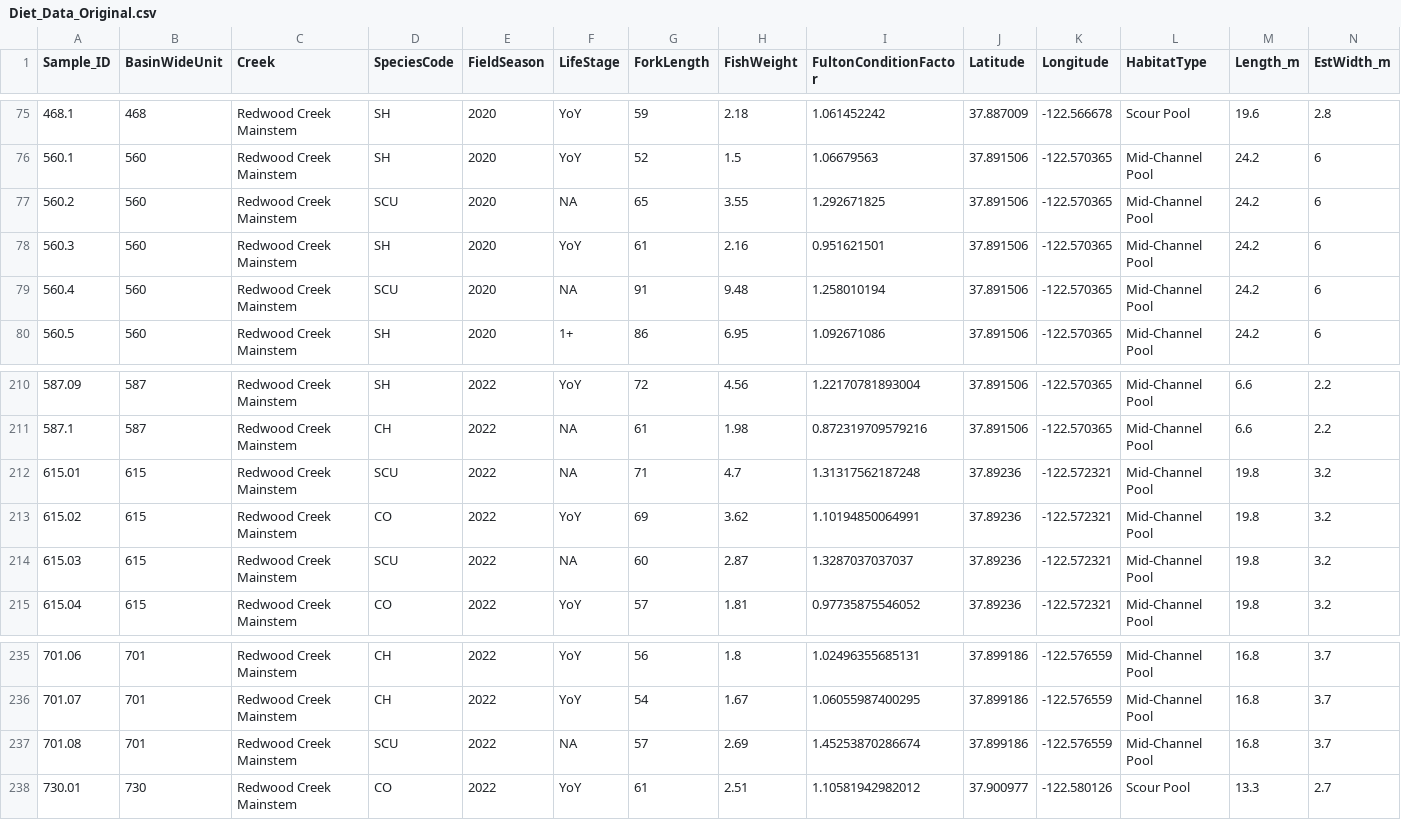
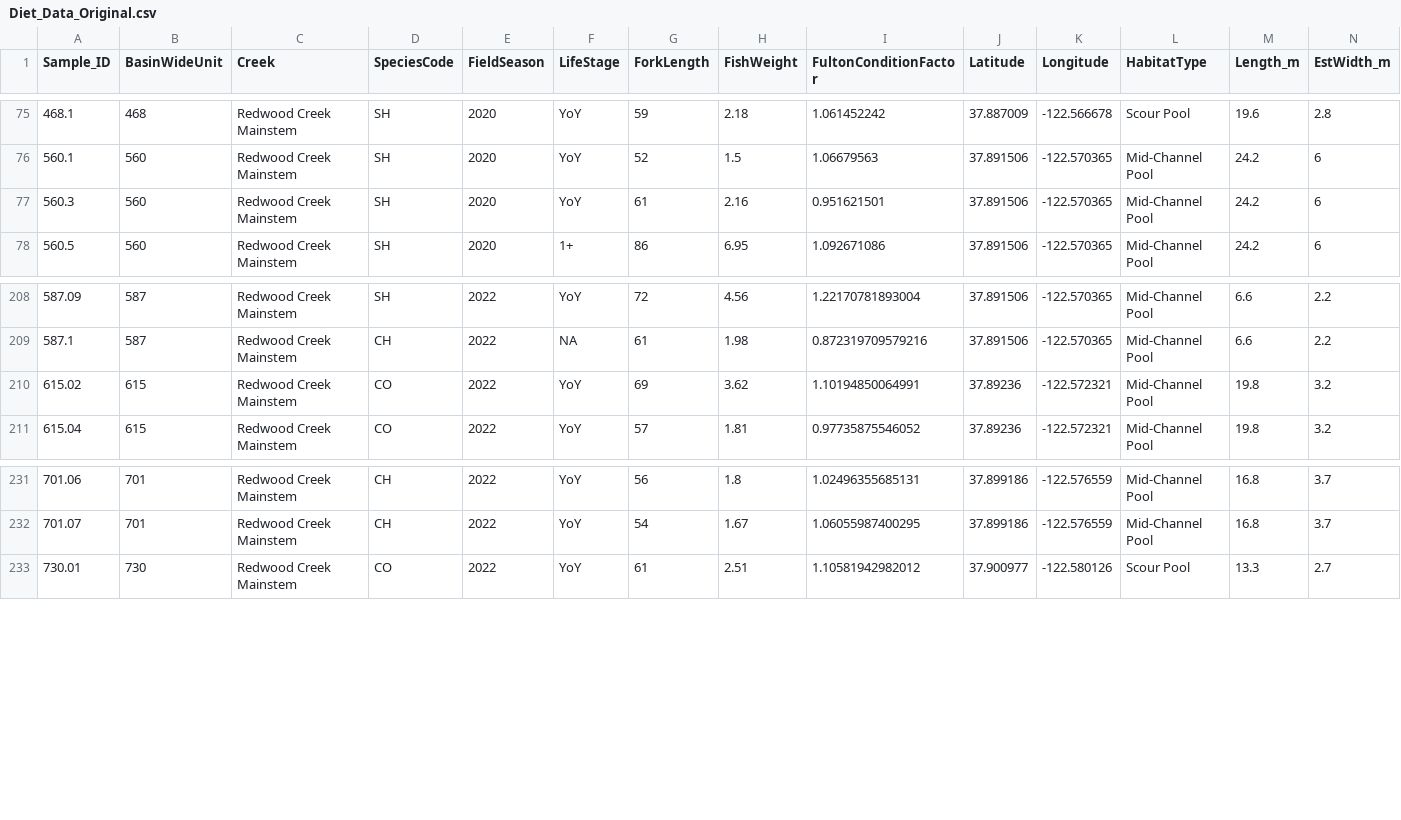
Before and after one commit to bbecker1000/salmon_diet, a CSV file: Data/Created_Data/Diet_Data_Original.csv, drawn as a sheet; only a part is shown, gaps mark what is left out; rows hold the shown columns only; the diff names each change by its address in the sheet, - before the commit and + after, or states it on an @@ line.

```diff
--- a/Data/Created_Data/Diet_Data_Original.csv
+++ b/Data/Created_Data/Diet_Data_Original.csv
-row 77: 560.2 | 560 | Redwood Creek Mainstem | SCU | 2020 | NA | 65 | 3.55 | 1.292671825 | 37.891506 | -122.570365 | Mid-Channel Pool | 24.2 | 6
-row 79: 560.4 | 560 | Redwood Creek Mainstem | SCU | 2020 | NA | 91 | 9.48 | 1.258010194 | 37.891506 | -122.570365 | Mid-Channel Pool | 24.2 | 6
-row 212: 615.01 | 615 | Redwood Creek Mainstem | SCU | 2022 | NA | 71 | 4.7 | 1.31317562187248 | 37.89236 | -122.572321 | Mid-Channel Pool | 19.8 | 3.2
-row 214: 615.03 | 615 | Redwood Creek Mainstem | SCU | 2022 | NA | 60 | 2.87 | 1.3287037037037 | 37.89236 | -122.572321 | Mid-Channel Pool | 19.8 | 3.2
-row 237: 701.08 | 701 | Redwood Creek Mainstem | SCU | 2022 | NA | 57 | 2.69 | 1.45253870286674 | 37.899186 | -122.576559 | Mid-Channel Pool | 16.8 | 3.7
```
Also changed, not shown: Data/Created_Data/Diet_Data_Terrestrial_Or_Aquatic.csv.
